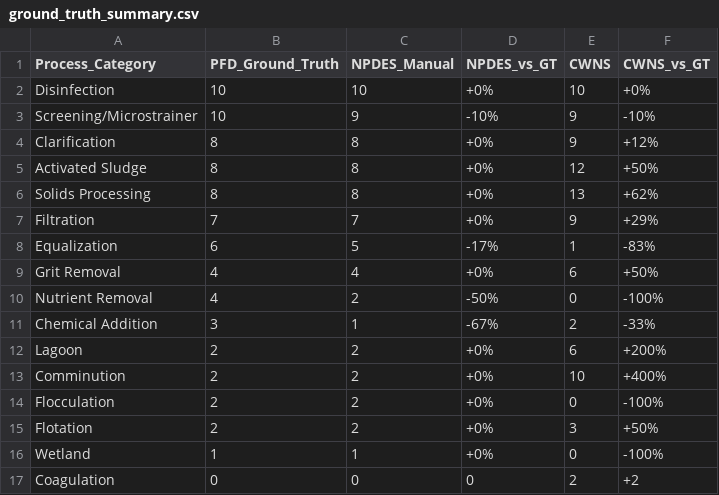
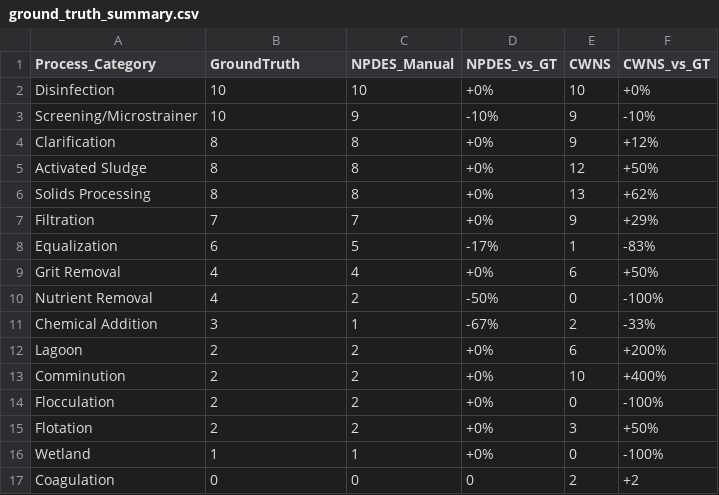
Before and after one commit to we3lab/wwtp-process-extraction, a CSV file: npdes_permits/output/2026-2-18/ground_truth_summary.csv, drawn as a sheet.

```diff
--- a/npdes_permits/output/2026-2-18/ground_truth_summary.csv
+++ b/npdes_permits/output/2026-2-18/ground_truth_summary.csv
@@ -1,2 +1,2 @@
-Process_Category,PFD_Ground_Truth,NPDES_Manual,NPDES_vs_GT,CWNS,CWNS_vs_GT
+Process_Category,GroundTruth,NPDES_Manual,NPDES_vs_GT,CWNS,CWNS_vs_GT
 Disinfection,10,10,+0%,10,+0%
```
Also changed, not shown: npdes_permits/output/2026-2-18/unmatched_cwns_facilities.csv, 26 other files.
